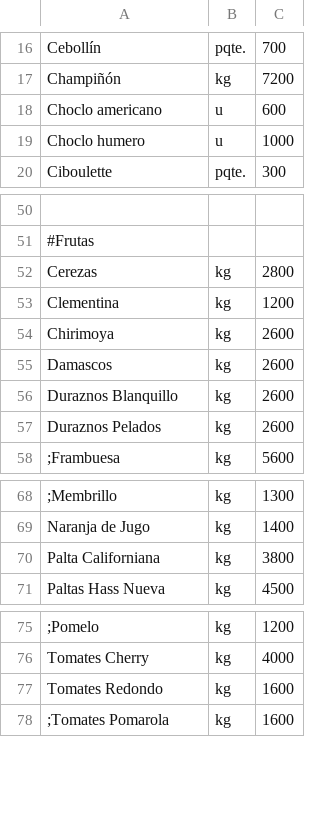
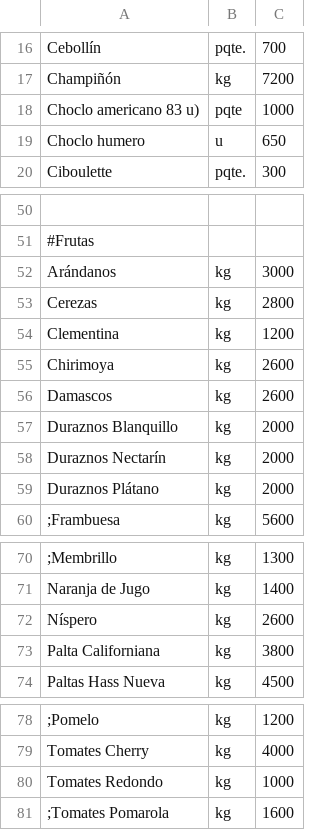
Before and after one commit to LaFeriaASuCasa/LaFeriaASuCasa.github.io, a CSV file: listado.csv, drawn as a sheet; only a part is shown, gaps mark what is left out; removed rows and columns are numbered as before the commit, all else as after; the diff names each change by its address in the sheet, - before the commit and + after, or states it on an @@ line.

Commit message:
Update listado.csv

```diff
--- a/listado.csv
+++ b/listado.csv
-row 18: Choclo americano | u | 600
+row 18: Choclo americano 83 u) | pqte | 1000
-C19: 1000
+C19: 650
+row 52: Arándanos | kg | 3000
-C57: 2600
+C57: 2000
-row 57: Duraznos Pelados | kg | 2600
+row 58: Duraznos Nectarín | kg | 2000
+row 59: Duraznos Plátano | kg | 2000
+row 72: Níspero | kg | 2600
-C80: 1600
+C80: 1000
```
